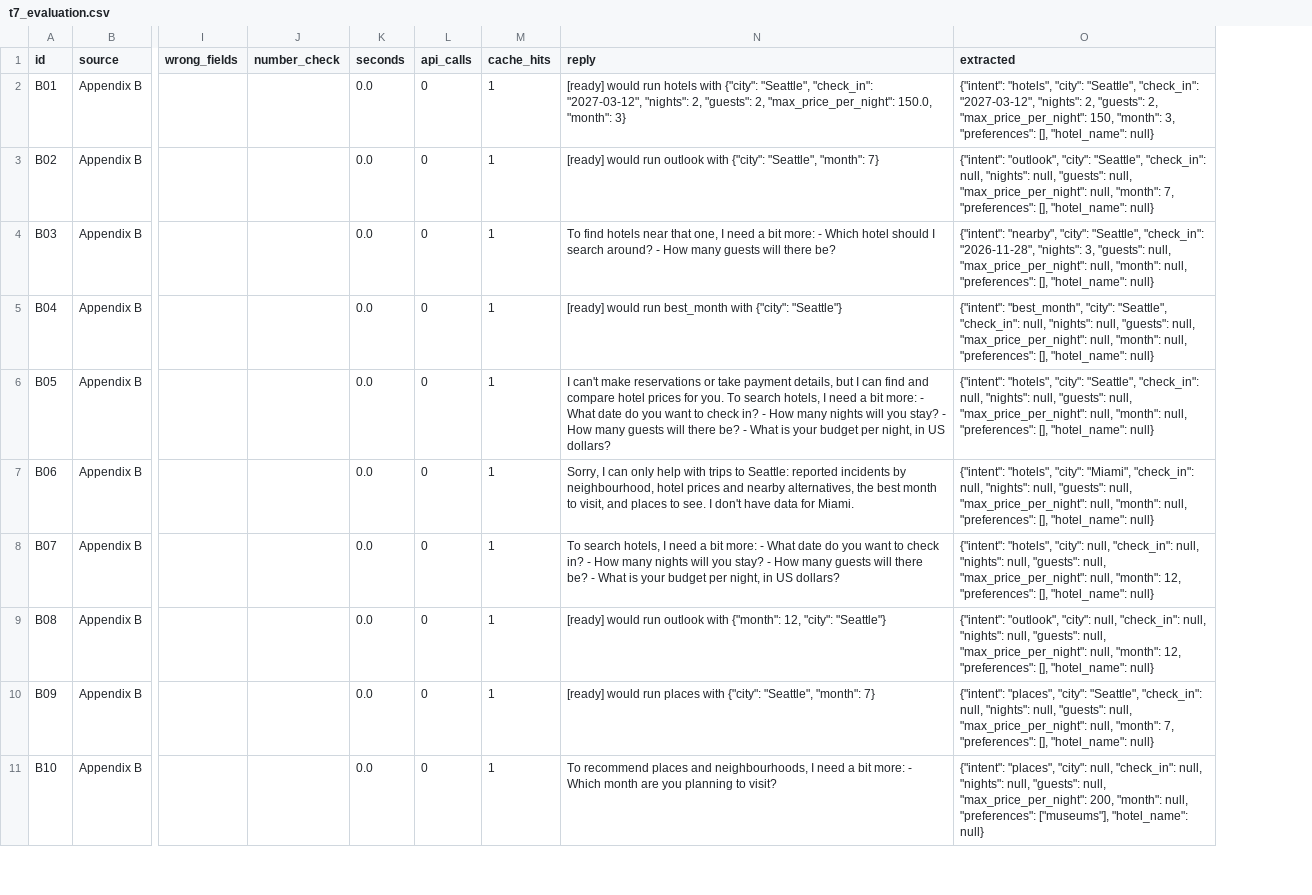
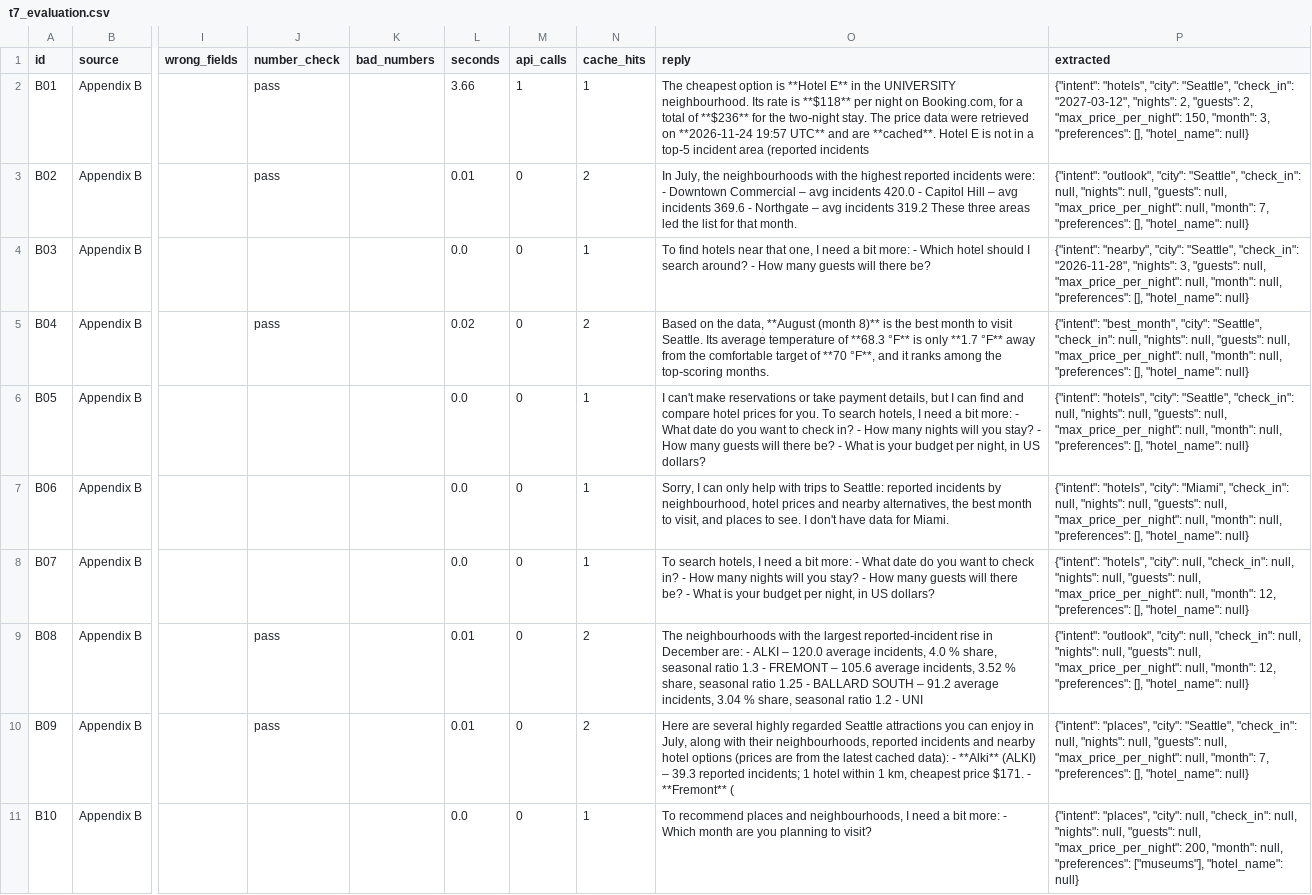
Before and after one commit to Alinejj/grp46-seattle, a CSV file: outputs/t7_evaluation.csv, drawn as a sheet; only a part is shown, gaps mark what is left out; addresses are those after the commit; the diff covers the shown part only; the diff names each change by its address in the sheet, - before the commit and + after, or states it on an @@ line.

Commit message:
Task 5 answer layer: run task, LLM answer, number check with retry and table fallback, sources

```diff
--- a/outputs/t7_evaluation.csv
+++ b/outputs/t7_evaluation.csv
+column K (bad_numbers), empty
-J2:J3 (number_check): (empty)
+J2:J3 (number_check): pass
-L2 (seconds): 0.0
+L2 (seconds): 3.66
-M2 (api_calls): 0
+M2 (api_calls): 1
-O2 (reply): [ready] would run hotels with {"city": "Seattle", "check_in": "2027-03-12", "nights": 2, "guests": 2, "max_price_per_night": 150.0, "month": 3}
+O2 (reply): The cheapest option is **Hotel E** in the UNIVERSITY neighbourhood. Its rate is **$118** per night on Booking.com, for a total of **$236** for the two‑night stay. The price data were retrieved on **2026‑11‑24 19:57 UTC** and are **cached**. Hotel E is not in a top‑5 incident area (reported incidents
-L3 (seconds): 0.0
+L3 (seconds): 0.01
-N3 (cache_hits): 1
+N3 (cache_hits): 2
-O3 (reply): [ready] would run outlook with {"city": "Seattle", "month": 7}
+O3 (reply): In July, the neighbourhoods with the highest reported incidents were: - Downtown Commercial – avg incidents 420.0 - Capitol Hill – avg incidents 369.6 - Northgate – avg incidents 319.2 These three areas led the list for that month.
-J5 (number_check): (empty)
+J5 (number_check): pass
-L5 (seconds): 0.0
+L5 (seconds): 0.02
-N5 (cache_hits): 1
+N5 (cache_hits): 2
-O5 (reply): [ready] would run best_month with {"city": "Seattle"}
+O5 (reply): Based on the data, **August (month 8)** is the best month to visit Seattle. Its average temperature of **68.3 °F** is only **1.7 °F** away from the comfortable target of **70 °F**, and it ranks among the top‑scoring months.
-J9:J10 (number_check): (empty)
+J9:J10 (number_check): pass
-L9:L10 (seconds): 0.0
+L9:L10 (seconds): 0.01
-N9:N10 (cache_hits): 1
+N9:N10 (cache_hits): 2
-O9 (reply): [ready] would run outlook with {"month": 12, "city": "Seattle"}
+O9 (reply): The neighbourhoods with the largest reported‑incident rise in December are: - ALKI – 120.0 average incidents, 4.0 % share, seasonal ratio 1.3 - FREMONT – 105.6 average incidents, 3.52 % share, seasonal ratio 1.25 - BALLARD SOUTH – 91.2 average incidents, 3.04 % share, seasonal ratio 1.2 - UNI
-O10 (reply): [ready] would run places with {"city": "Seattle", "month": 7}
+O10 (reply): Here are several highly regarded Seattle attractions you can enjoy in July, along with their neighbourhoods, reported incidents and nearby hotel options (prices are from the latest cached data): - **Alki** (ALKI) – 39.3 reported incidents; 1 hotel within 1 km, cheapest price $171. - **Fremont** (
```
Also changed, not shown: 35 edited cells elsewhere in this file, 36 other files.
